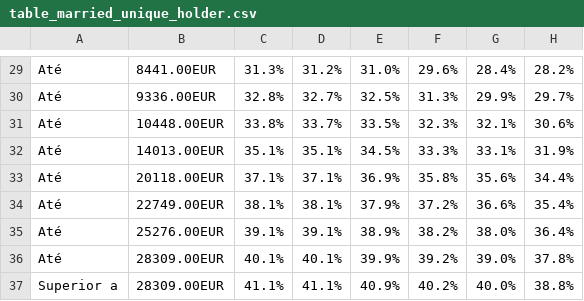
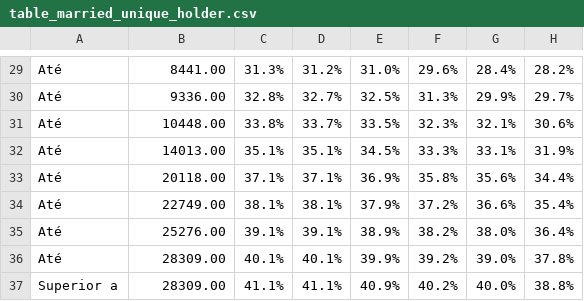
Before and after one commit to 8200383/LP_AC, a CSV file: data/table_married_unique_holder.csv, drawn as a sheet; only a part is shown, gaps mark what is left out; the diff covers the shown part only; the diff names each change by its address in the sheet, - before the commit and + after, or states it on an @@ line.

```diff
--- a/data/table_married_unique_holder.csv
+++ b/data/table_married_unique_holder.csv
-B29: 8441.00EUR
+B29: 8441.00
-B30: 9336.00EUR
+B30: 9336.00
-B31: 10448.00EUR
+B31: 10448.00
-B32: 14013.00EUR
+B32: 14013.00
-B33: 20118.00EUR
+B33: 20118.00
-B34: 22749.00EUR
+B34: 22749.00
-B35: 25276.00EUR
+B35: 25276.00
-B36:B37: 28309.00EUR
+B36:B37: 28309.00
```
Also changed, not shown: 28 edited cells elsewhere in this file, data/table_married_two_holders.csv, data/table_not_married.csv, 4 other files.
